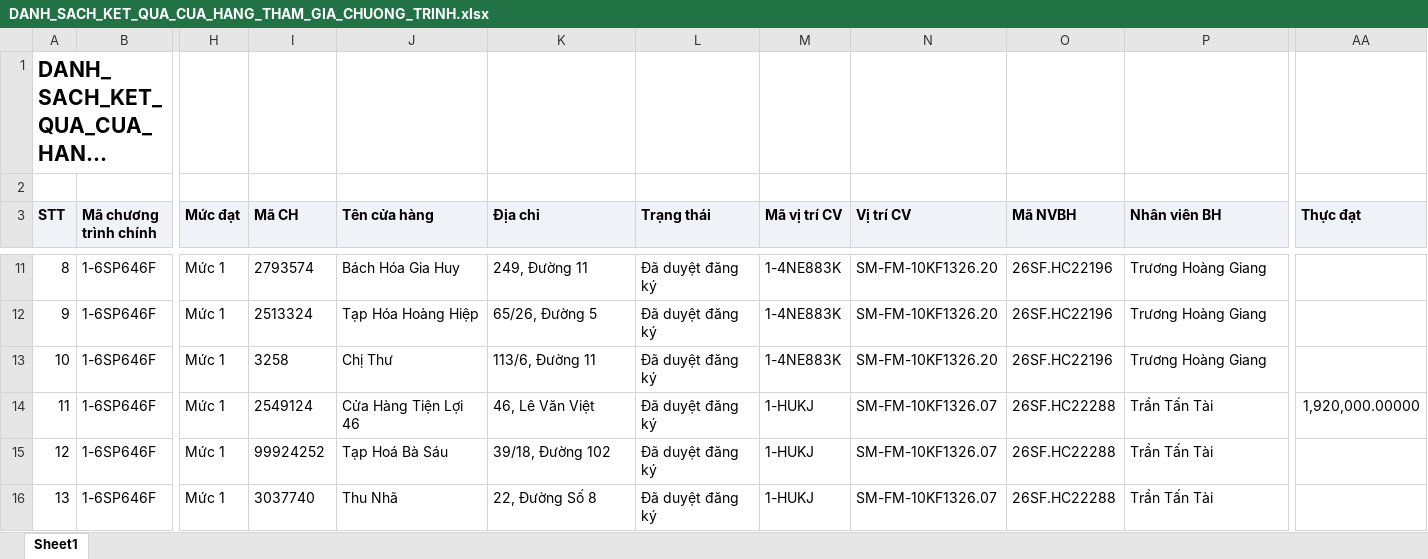
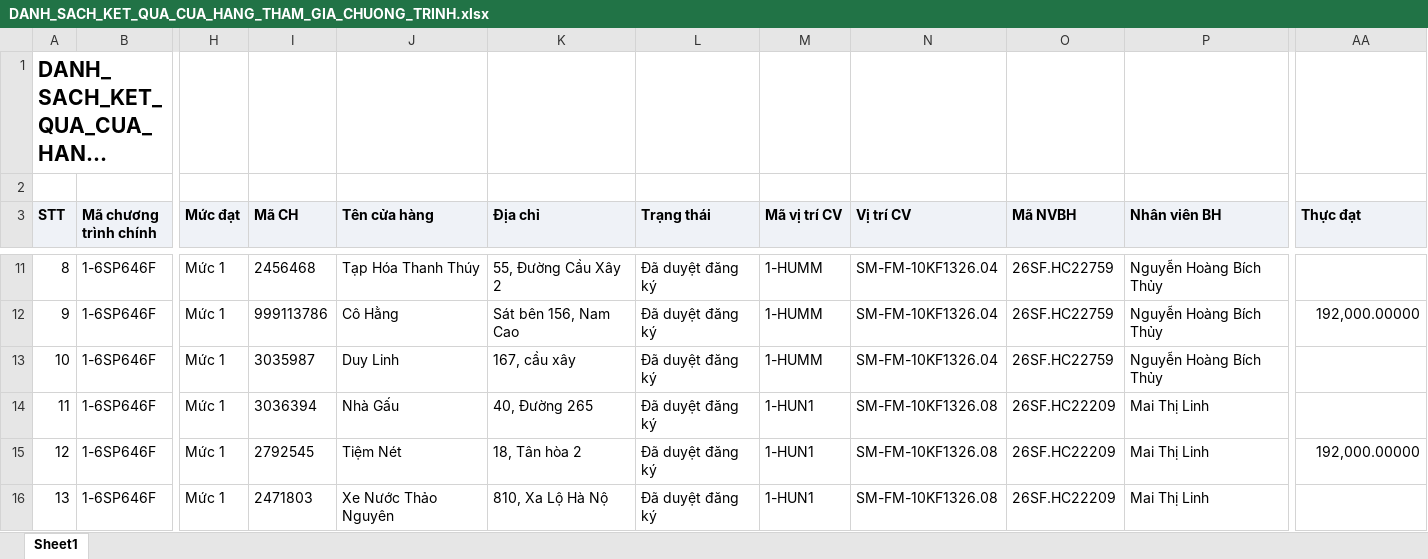
Before and after one commit to tantt2026-test/Test, an Excel workbook: data/Thang11/DANH_SACH_KET_QUA_CUA_HANG_THAM_GIA_CHUONG_TRINH.xlsx, sheet Sheet1, drawn as a sheet; only a part is shown, gaps mark what is left out; long unchanged cells end in …; values as stored, in another font and other column widths than the file's, no borders; the diff covers the shown part only; the diff names each change by its address in the sheet, - before the commit and + after, or states it on an @@ line.

```diff
--- a/data/Thang11/DANH_SACH_KET_QUA_CUA_HANG_THAM_GIA_CHUONG_TRINH.xlsx (sheet Sheet1)
+++ b/data/Thang11/DANH_SACH_KET_QUA_CUA_HANG_THAM_GIA_CHUONG_TRINH.xlsx (sheet Sheet1)
-I11 (Mã CH): 2793574
+I11 (Mã CH): 2456468
-J11 (Tên cửa hàng): Bách Hóa Gia Huy
+J11 (Tên cửa hàng): Tạp Hóa Thanh Thúy
-K11 (Địa chỉ): 249, Đường 11
+K11 (Địa chỉ): 55, Đường Cầu Xây 2
-M11:M13 (Mã vị trí CV): 1-4NE883K
+M11:M13 (Mã vị trí CV): 1-HUMM
-N11:N13 (Vị trí CV): SM-FM-10KF1326.20
+N11:N13 (Vị trí CV): SM-FM-10KF1326.04
-O11:O13 (Mã NVBH): 26SF.HC22196
+O11:O13 (Mã NVBH): 26SF.HC22759
-P11:P13 (Nhân viên BH): Trương Hoàng Giang
+P11:P13 (Nhân viên BH): Nguyễn Hoàng Bích Thủy
-I12 (Mã CH): 2513324
+I12 (Mã CH): 999113786
-J12 (Tên cửa hàng): Tạp Hóa Hoàng Hiệp
+J12 (Tên cửa hàng): Cô Hằng
-K12 (Địa chỉ): 65/26, Đường 5
+K12 (Địa chỉ): Sát bên 156, Nam Cao
-AA12 (Thực đạt): (empty)
+AA12 (Thực đạt): 192,000.00000
-I13 (Mã CH): 3258
+I13 (Mã CH): 3035987
-J13 (Tên cửa hàng): Chị Thư
+J13 (Tên cửa hàng): Duy Linh
-K13 (Địa chỉ): 113/6, Đường 11
+K13 (Địa chỉ): 167, cầu xây
-I14 (Mã CH): 2549124
+I14 (Mã CH): 3036394
-J14 (Tên cửa hàng): Cửa Hàng Tiện Lợi 46
+J14 (Tên cửa hàng): Nhà Gấu
-K14 (Địa chỉ): 46, Lê Văn Việt
+K14 (Địa chỉ): 40, Đường 265
-M14:M16 (Mã vị trí CV): 1-HUKJ
+M14:M16 (Mã vị trí CV): 1-HUN1
-N14:N16 (Vị trí CV): SM-FM-10KF1326.07
+N14:N16 (Vị trí CV): SM-FM-10KF1326.08
-O14:O16 (Mã NVBH): 26SF.HC22288
+O14:O16 (Mã NVBH): 26SF.HC22209
-P14:P16 (Nhân viên BH): Trần Tấn Tài
+P14:P16 (Nhân viên BH): Mai Thị Linh
-AA14 (Thực đạt): 1,920,000.00000
+AA14 (Thực đạt): (empty)
-I15 (Mã CH): 99924252
+I15 (Mã CH): 2792545
-J15 (Tên cửa hàng): Tạp Hoá Bà Sáu
+J15 (Tên cửa hàng): Tiệm Nét
-K15 (Địa chỉ): 39/18, Đường 102
+K15 (Địa chỉ): 18, Tân hòa 2
-AA15 (Thực đạt): (empty)
+AA15 (Thực đạt): 192,000.00000
-I16 (Mã CH): 3037740
+I16 (Mã CH): 2471803
-J16 (Tên cửa hàng): Thu Nhã
+J16 (Tên cửa hàng): Xe Nước Thảo Nguyên
-K16 (Địa chỉ): 22, Đường Số 8
+K16 (Địa chỉ): 810, Xa Lộ Hà Nộ
```
Also changed, not shown: 841 edited cells elsewhere in this sheet, data/Thang11/DanhSachChiTietDonHang.xlsx, data/Thang11/DanhSachLichViengTham.xlsx, 1 other file.
